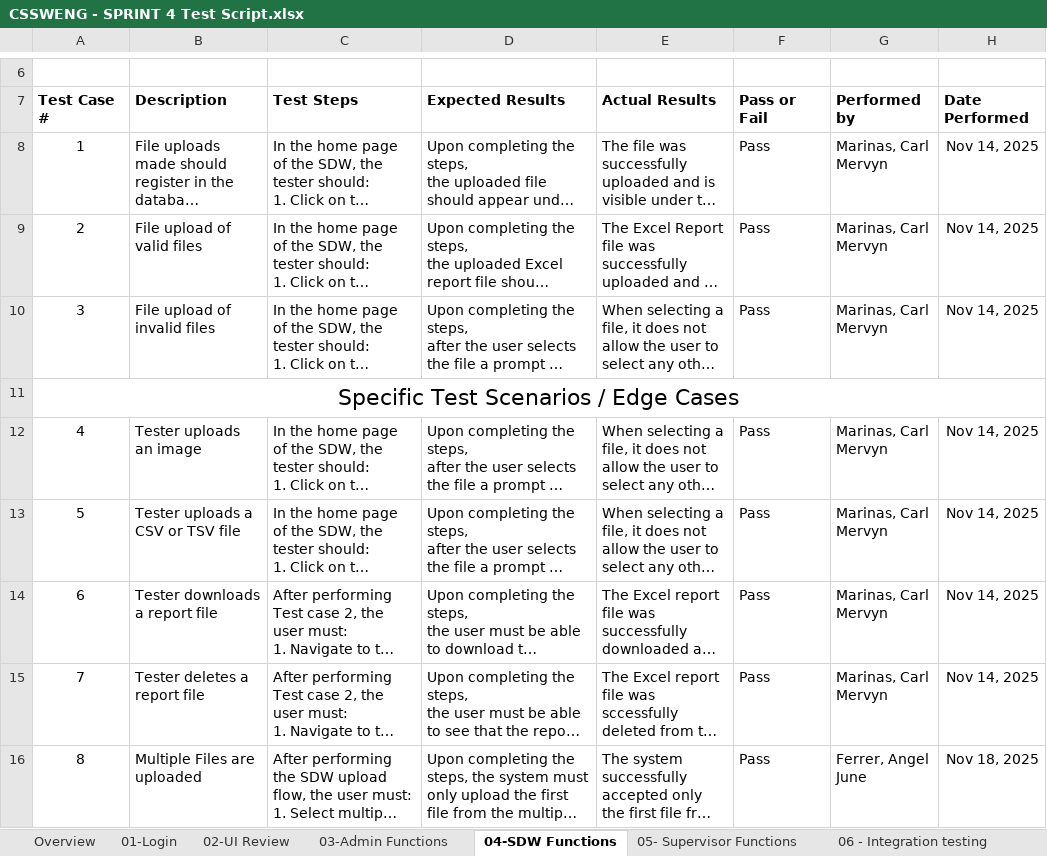
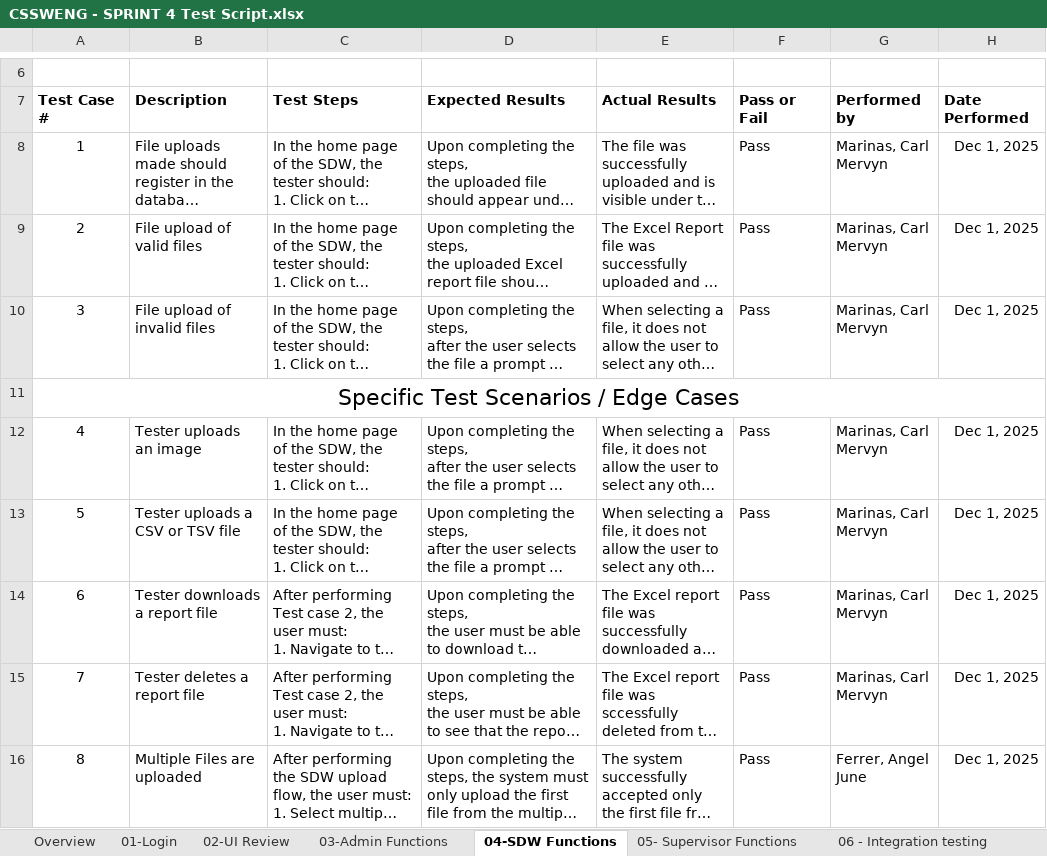
Before and after one commit to dredredre20/CSSWENG_Project_GRP1, an Excel workbook: QA Deliverables/CSSWENG - SPRINT 4 Test Script.xlsx, sheet 04-SDW Functions, drawn as a sheet; only a part is shown, gaps mark what is left out; long unchanged cells end in …; values as stored, in another font and other column widths than the file's, no borders; charts and pictures not drawn; the diff names each change by its address in the sheet, - before the commit and + after, or states it on an @@ line.

```diff
--- a/QA Deliverables/CSSWENG - SPRINT 4 Test Script.xlsx (sheet 04-SDW Functions)
+++ b/QA Deliverables/CSSWENG - SPRINT 4 Test Script.xlsx (sheet 04-SDW Functions)
-H8:H10 (Date Performed): Nov 14, 2025
+H8:H10 (Date Performed): Dec 1, 2025
-H12:H15 (Date Performed): Nov 14, 2025
+H12:H15 (Date Performed): Dec 1, 2025
-H16 (Date Performed): Nov 18, 2025
+H16 (Date Performed): Dec 1, 2025
```
Also changed, not shown: sheet Overview, sheet 03-Admin Functions, sheet 06 - Integration testing, 1 other file.
